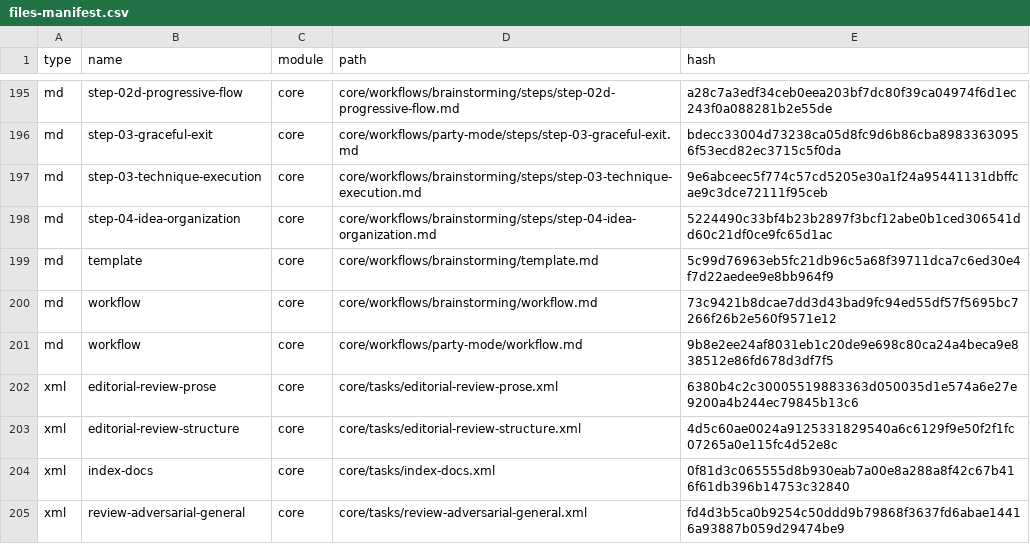
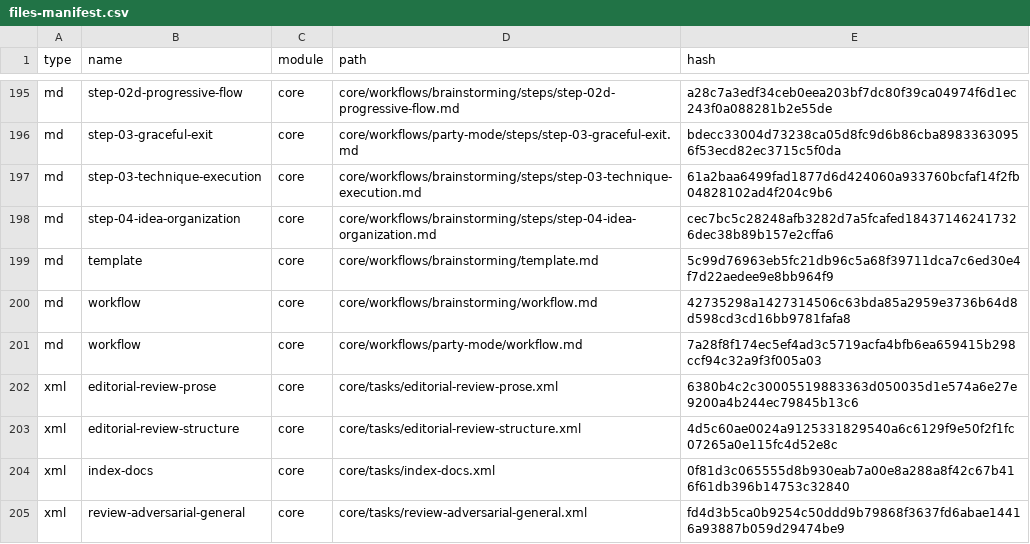
Before and after one commit to co-cddo/ndx_try_aws_scenarios, a CSV file: _bmad/_config/files-manifest.csv, drawn as a sheet; only a part is shown, gaps mark what is left out; the diff covers the shown part only.

```diff
--- a/_bmad/_config/files-manifest.csv
+++ b/_bmad/_config/files-manifest.csv
@@ -196,7 +196,7 @@ type,name,module,path,hash
 "md","step-03-graceful-exit","core","core/workflows/party-mode/steps/step-03-graceful-exit.md","bdecc33004d73238ca05d8fc9d6b86cba89833630956f53ecd82ec3715c5f0da"
-"md","step-03-technique-execution","core","core/workflows/brainstorming/steps/step-03-technique-execution.md","9e6abceec5f774c57cd5205e30a1f24a95441131dbffcae9c3dce72111f95ceb"
-"md","step-04-idea-organization","core","core/workflows/brainstorming/steps/step-04-idea-organization.md","5224490c33bf4b23b2897f3bcf12abe0b1ced306541dd60c21df0ce9fc65d1ac"
+"md","step-03-technique-execution","core","core/workflows/brainstorming/steps/step-03-technique-execution.md","61a2baa6499fad1877d6d424060a933760bcfaf14f2fb04828102ad4f204c9b6"
+"md","step-04-idea-organization","core","core/workflows/brainstorming/steps/step-04-idea-organization.md","cec7bc5c28248afb3282d7a5fcafed184371462417326dec38b89b157e2cffa6"
 "md","template","core","core/workflows/brainstorming/template.md","5c99d76963eb5fc21db96c5a68f39711dca7c6ed30e4f7d22aedee9e8bb964f9"
-"md","workflow","core","core/workflows/brainstorming/workflow.md","73c9421b8dcae7dd3d43bad9fc94ed55df57f5695bc7266f26b2e560f9571e12"
-"md","workflow","core","core/workflows/party-mode/workflow.md","9b8e2ee24af8031eb1c20de9e698c80ca24a4beca9e838512e86fd678d3df7f5"
+"md","workflow","core","core/workflows/brainstorming/workflow.md","42735298a1427314506c63bda85a2959e3736b64d8d598cd3cd16bb9781fafa8"
+"md","workflow","core","core/workflows/party-mode/workflow.md","7a28f8f174ec5ef4ad3c5719acfa4bfb6ea659415b298ccf94c32a9f3f005a03"
 "xml","editorial-review-prose","core","core/tasks/editorial-review-prose.xml","6380b4c2c30005519883363d050035d1e574a6e27e9200a4b244ec79845b13c6"
```
Also changed, not shown: 1 added row and 10 edited cells elsewhere in this file, 39 other files.
